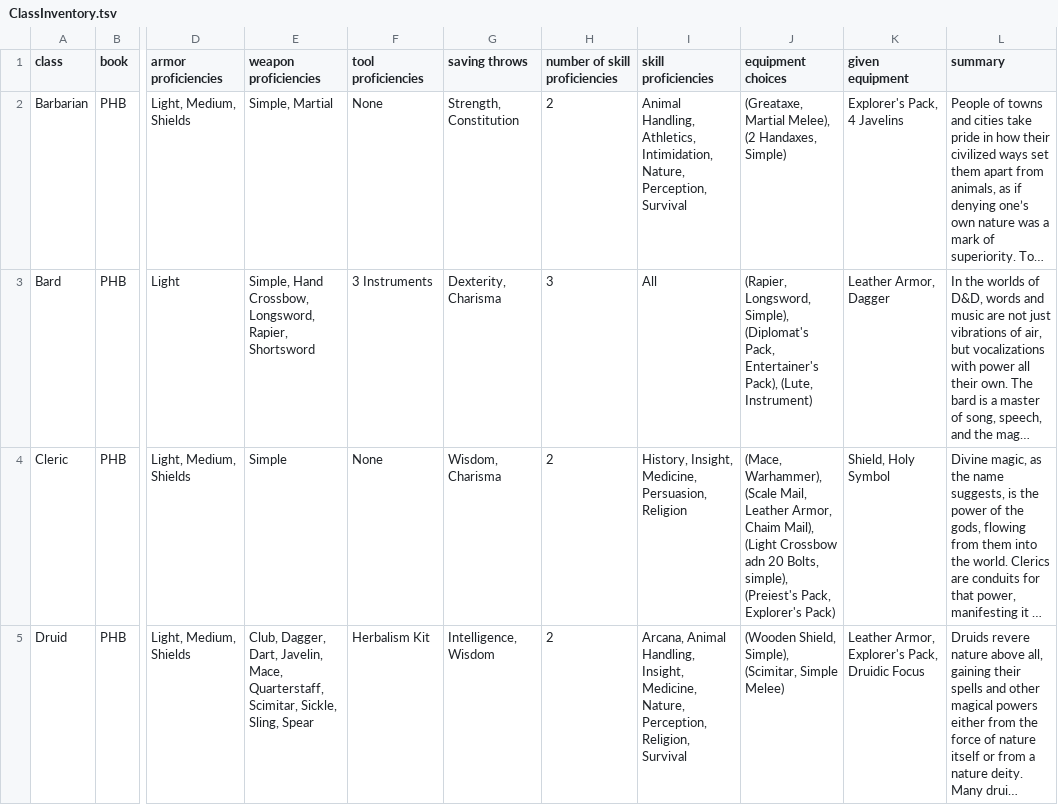
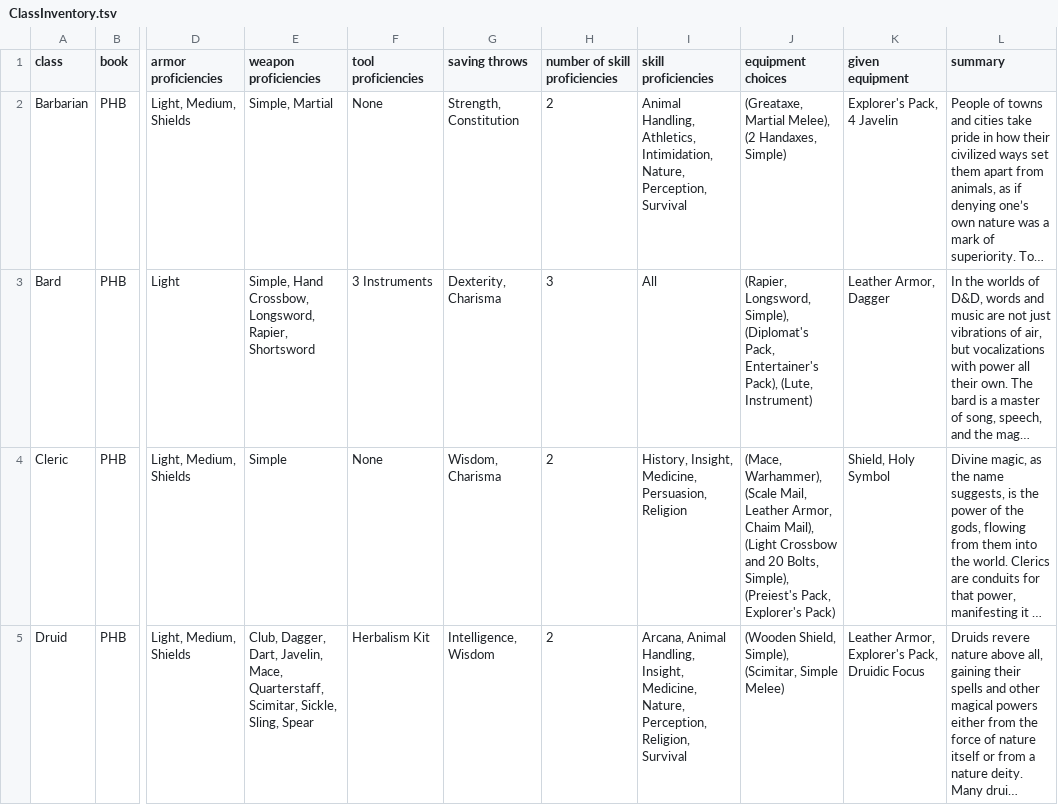
Before and after one commit to JoshPark03/DND-Companion-App, a TSV file: data/databases/ClassInventory.tsv, drawn as a sheet; only a part is shown, gaps mark what is left out; long unchanged cells end in …; the diff covers the shown part only; the diff names each change by its address in the sheet, - before the commit and + after, or states it on an @@ line.

```diff
--- a/data/databases/ClassInventory.tsv
+++ b/data/databases/ClassInventory.tsv
-K2 (given equipment): Explorer's Pack, 4 Javelins
+K2 (given equipment): Explorer's Pack, 4 Javelin
-J4 (equipment choices): …(Light Crossbow adn 20 Bolts, simple), (Preiest's Pack,…
+J4 (equipment choices): …(Light Crossbow and 20 Bolts, Simple), (Preiest's Pack,…
```
Also changed, not shown: 3 edited cells elsewhere in this file, 2 other files.
